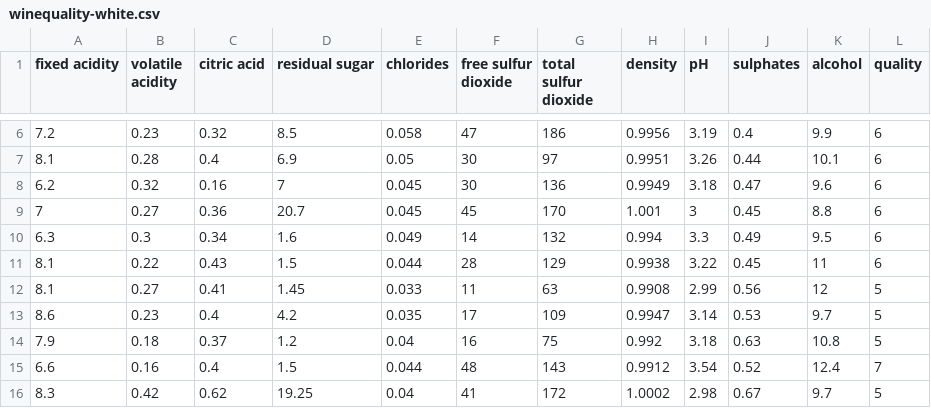
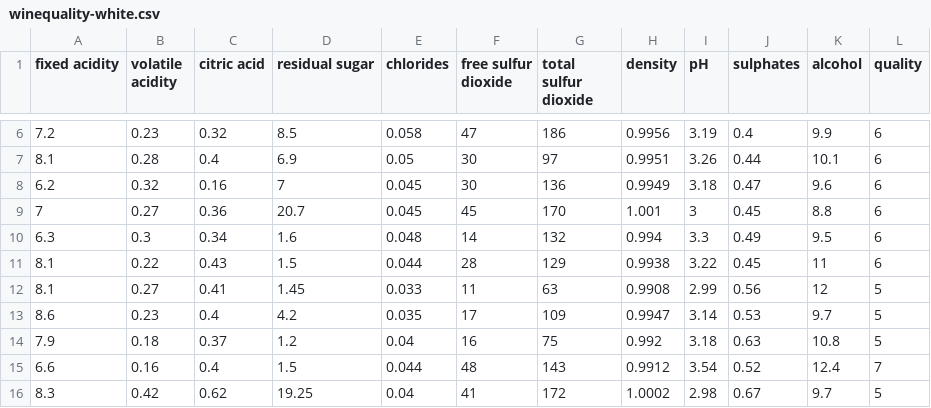
Before and after one commit to s27281-pj/NAI, a CSV file: wyklad4/data/winequality-white.csv, drawn as a sheet; only a part is shown, gaps mark what is left out.

```diff
--- a/wyklad4/data/winequality-white.csv
+++ b/wyklad4/data/winequality-white.csv
@@ -9,3 +9,3 @@
 7;0.27;0.36;20.7;0.045;45;170;1.001;3;0.45;8.8;6
-6.3;0.3;0.34;1.6;0.049;14;132;0.994;3.3;0.49;9.5;6
+6.3;0.3;0.34;1.6;0.048;14;132;0.994;3.3;0.49;9.5;6
 8.1;0.22;0.43;1.5;0.044;28;129;0.9938;3.22;0.45;11;6
```
Also changed, not shown: wyklad4/data/WineQT.csv, 5 other files.
